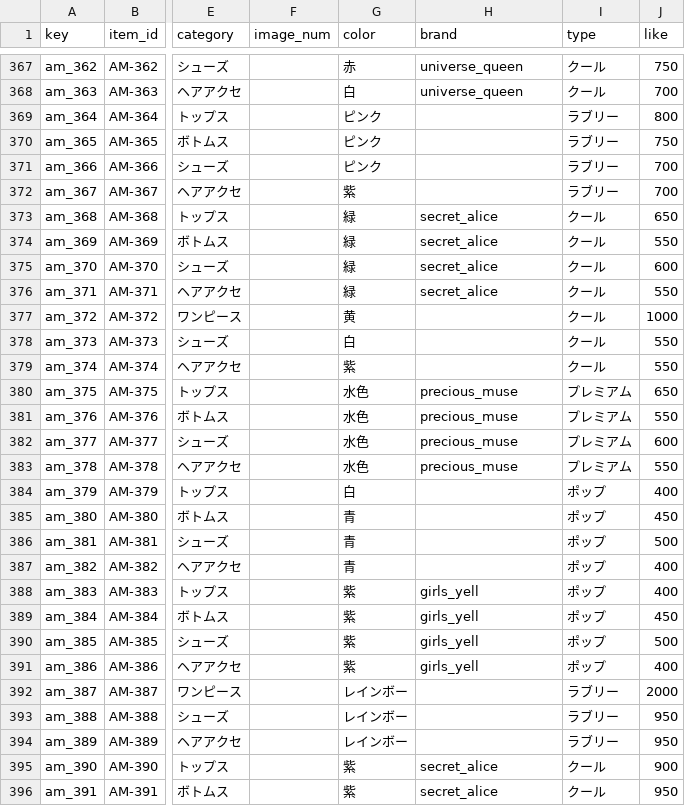
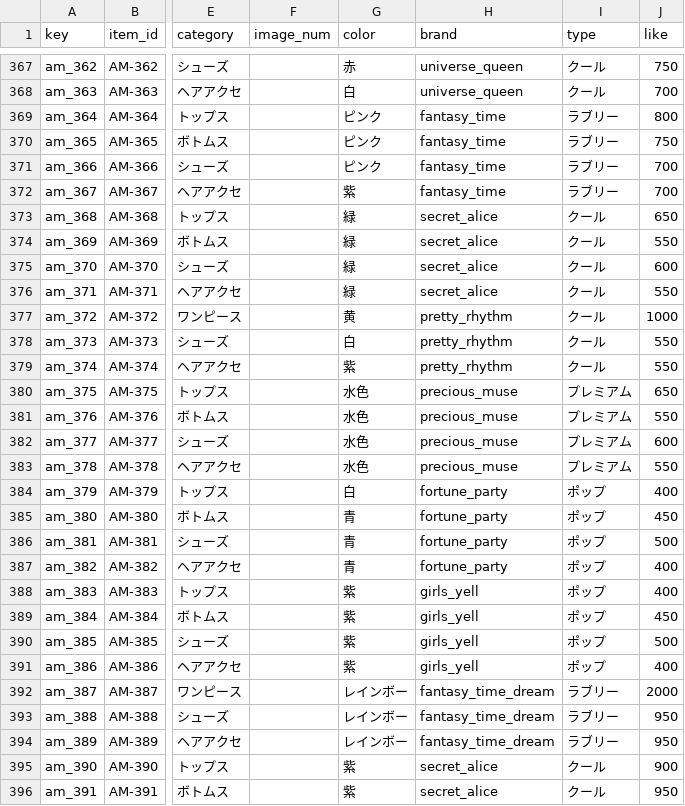
Before and after one commit to prickathon/prismdb, a CSV file: _data/item/prichan-items-AM.csv, drawn as a sheet; only a part is shown, gaps mark what is left out; the diff covers the shown part only; the diff names each change by its address in the sheet, - before the commit and + after, or states it on an @@ line.

```diff
--- a/_data/item/prichan-items-AM.csv
+++ b/_data/item/prichan-items-AM.csv
-H369:H372 (brand): (empty)
+H369:H372 (brand): fantasy_time
-H377:H379 (brand): (empty)
+H377:H379 (brand): pretty_rhythm
-H384:H387 (brand): (empty)
+H384:H387 (brand): fortune_party
-H392:H394 (brand): (empty)
+H392:H394 (brand): fantasy_time_dream
```
Also changed, not shown: 68 edited cells elsewhere in this file, _data/brand/brands.csv, _data/item/prichan-items-P.csv, 1 other file.
